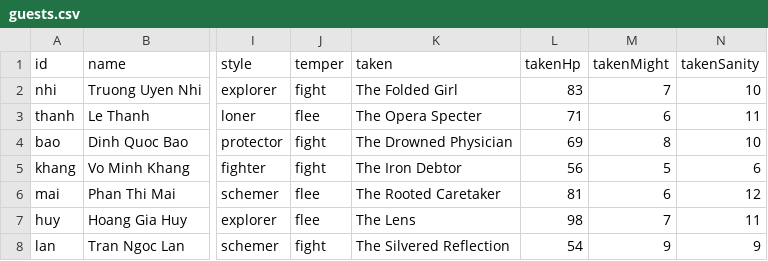
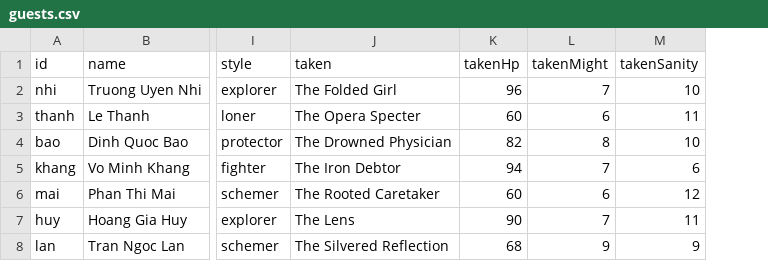
Before and after one commit to FinisTP/engine-study, a CSV file: plugins/last-curtain/assets/night/guests.csv, drawn as a sheet; only a part is shown, gaps mark what is left out; removed rows and columns are numbered as before the commit, all else as after; the diff names each change by its address in the sheet, - before the commit and + after, or states it on an @@ line.

```diff
--- a/plugins/last-curtain/assets/night/guests.csv
+++ b/plugins/last-curtain/assets/night/guests.csv
-column J (temper), rows 2-8: fight | flee | fight | fight | flee | flee | fight
-K2 (takenHp): 83
+K2 (takenHp): 96
-K3 (takenHp): 71
+K3 (takenHp): 60
-K4 (takenHp): 69
+K4 (takenHp): 82
-K5 (takenHp): 56
+K5 (takenHp): 94
-L5 (takenMight): 5
+L5 (takenMight): 7
-K6 (takenHp): 81
+K6 (takenHp): 60
-K7 (takenHp): 98
+K7 (takenHp): 90
-K8 (takenHp): 54
+K8 (takenHp): 68
```
Also changed, not shown: 27 other files.
